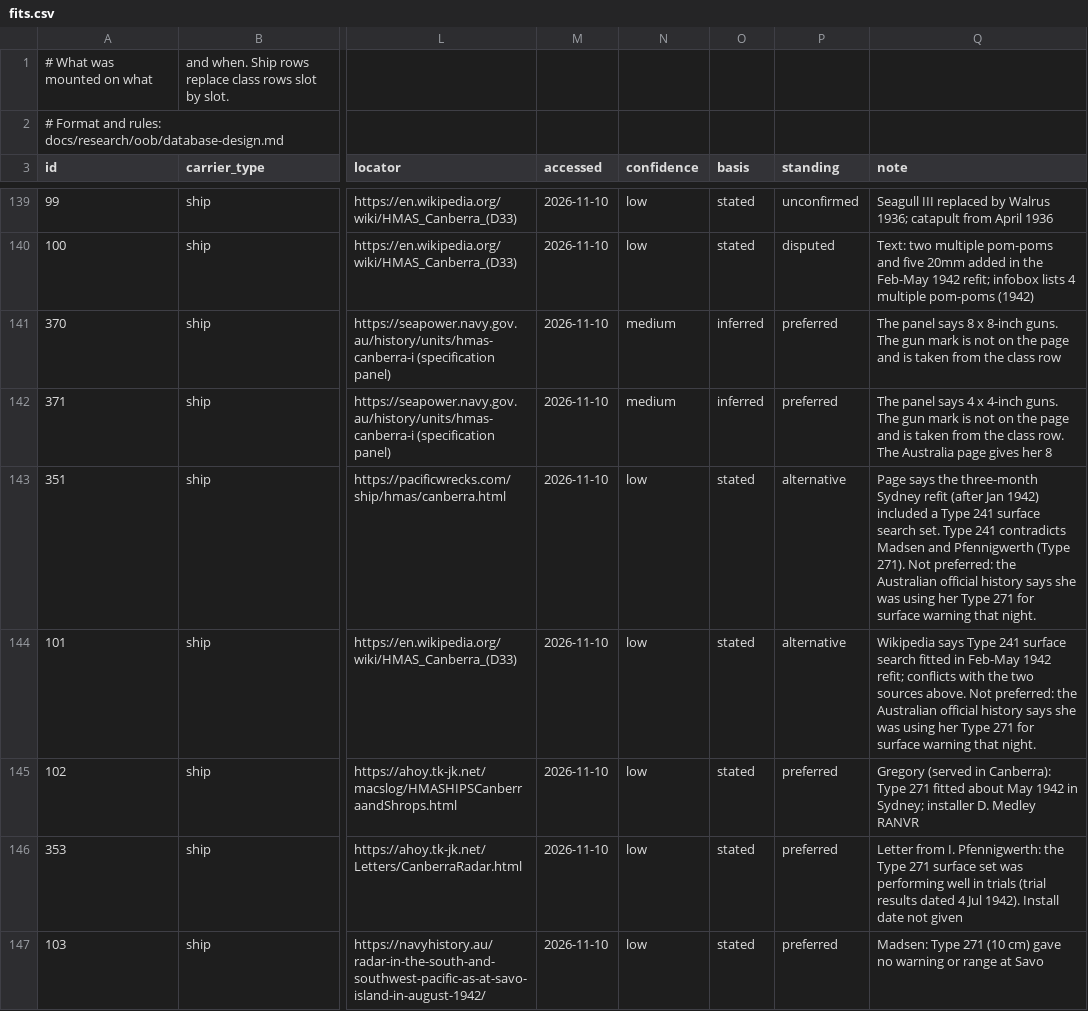
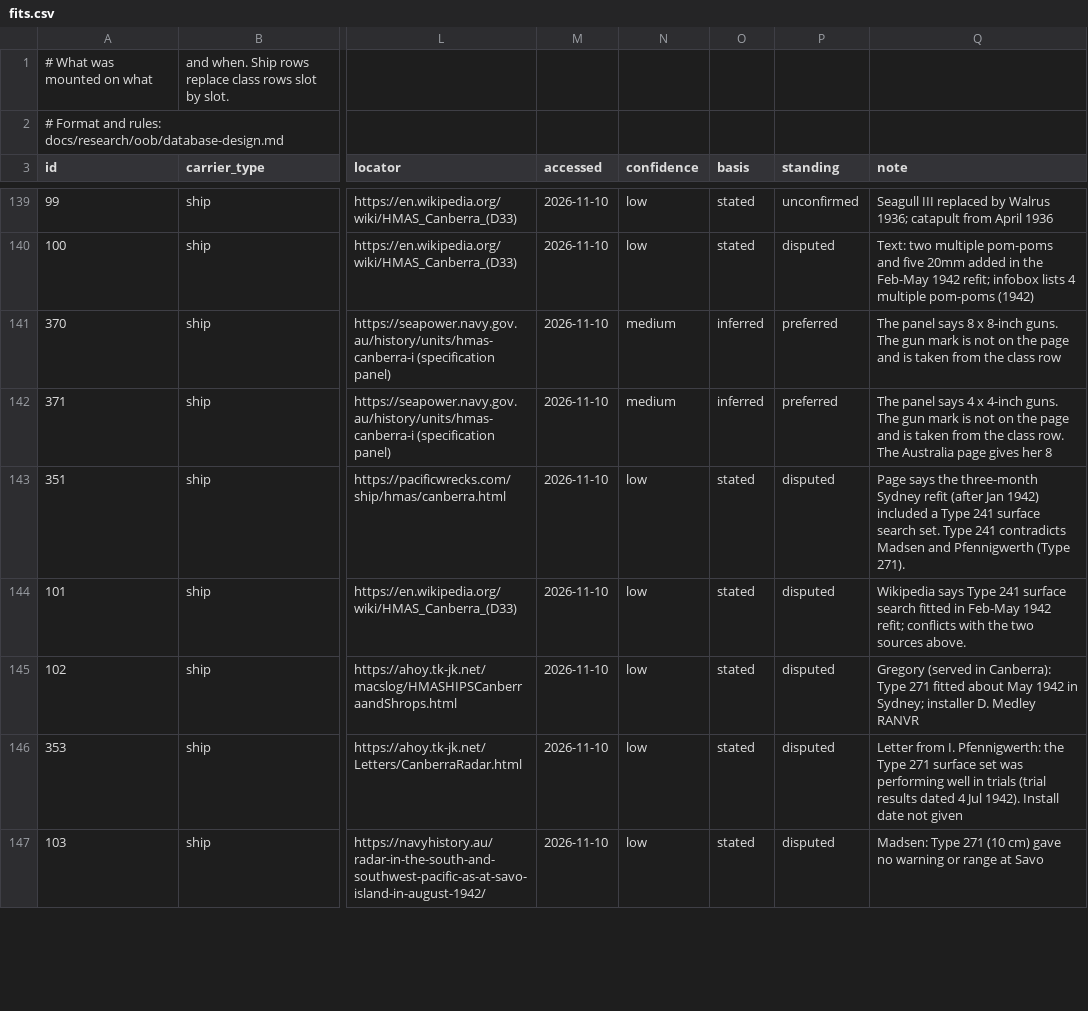
Before and after one commit to amitpeercoder/FlagPlot, a CSV file: data/oob/fits.csv, drawn as a sheet; only a part is shown, gaps mark what is left out; the diff covers the shown part only; the diff names each change by its address in the sheet, - before the commit and + after, or states it on an @@ line.

```diff
--- a/data/oob/fits.csv
+++ b/data/oob/fits.csv
-P143:P144 (standing): alternative
+P143:P144 (standing): disputed
-Q143 (note): …(Type 271). Not preferred: the Australian official history says she was using her Type 271 for surface warning that night.
+Q143 (note): …(Type 271).
-Q144 (note): …sources above. Not preferred: the Australian official history says she was using her Type 271 for surface warning that night.
+Q144 (note): …sources above.
-P145:P147 (standing): preferred
+P145:P147 (standing): disputed
```
Also changed, not shown: 13 edited cells elsewhere in this file, data/oob/ship_class_facts.csv, data/oob/weapon_facts.csv, 6 other files.
